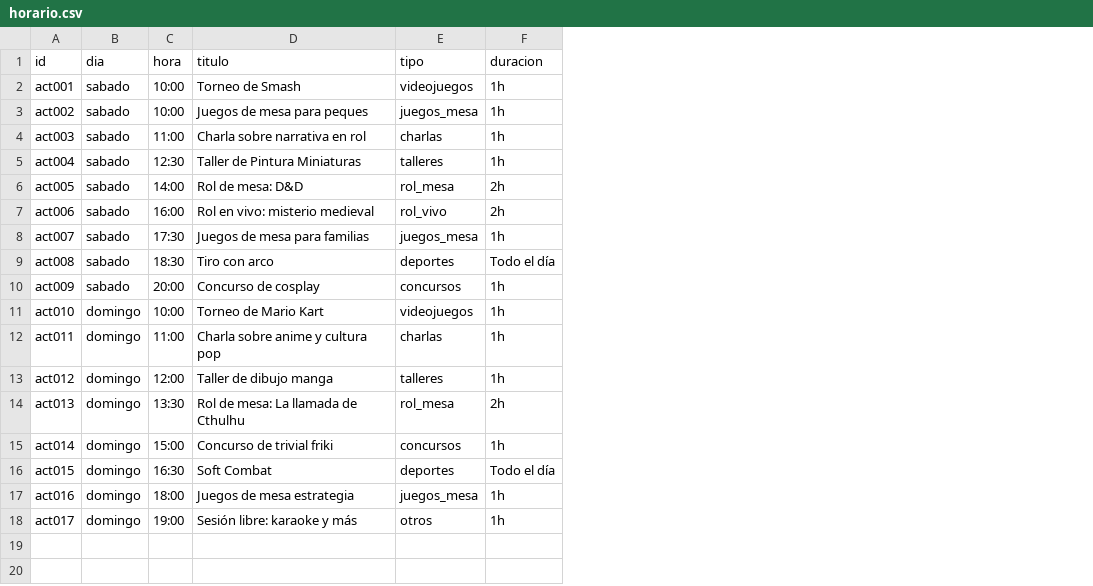
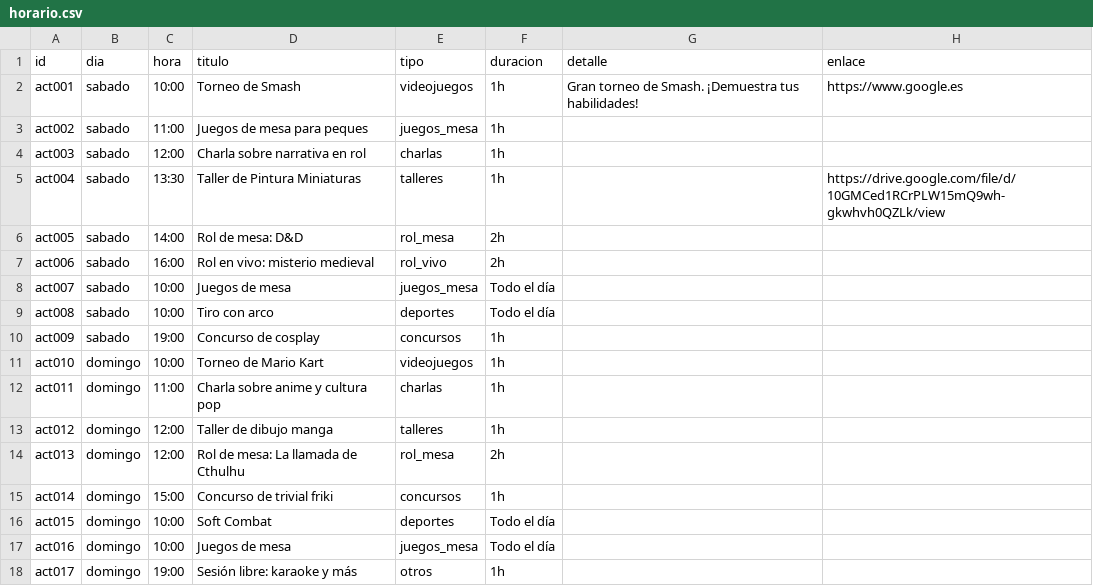
Before and after one commit to GamerGarage/Comarcon, a CSV file: horario.csv, drawn as a sheet; the diff names each change by its address in the sheet, - before the commit and + after, or states it on an @@ line.

Commit message:
Update horario.csv

```diff
--- a/horario.csv
+++ b/horario.csv
+column G (detalle), row 2: Gran torneo de Smash. ¡Demuestra tus habilidades!
+column H (enlace), rows 2-5: https://www.google.es |  |  | https://drive.google.com/file/d/10GMCed1RCrPLW15mQ9wh-gkwhvh0QZLk/view
-C3 (hora): 10:00
+C3 (hora): 11:00
-C4 (hora): 11:00
+C4 (hora): 12:00
-C5 (hora): 12:30
+C5 (hora): 13:30
-C8 (hora): 17:30
+C8 (hora): 10:00
-D8 (titulo): Juegos de mesa para familias
+D8 (titulo): Juegos de mesa
-F8 (duracion): 1h
+F8 (duracion): Todo el día
-C9 (hora): 18:30
+C9 (hora): 10:00
-C10 (hora): 20:00
+C10 (hora): 19:00
-C14 (hora): 13:30
+C14 (hora): 12:00
-C16 (hora): 16:30
+C16 (hora): 10:00
-C17 (hora): 18:00
+C17 (hora): 10:00
-D17 (titulo): Juegos de mesa estrategia
+D17 (titulo): Juegos de mesa
-F17 (duracion): 1h
+F17 (duracion): Todo el día
```
